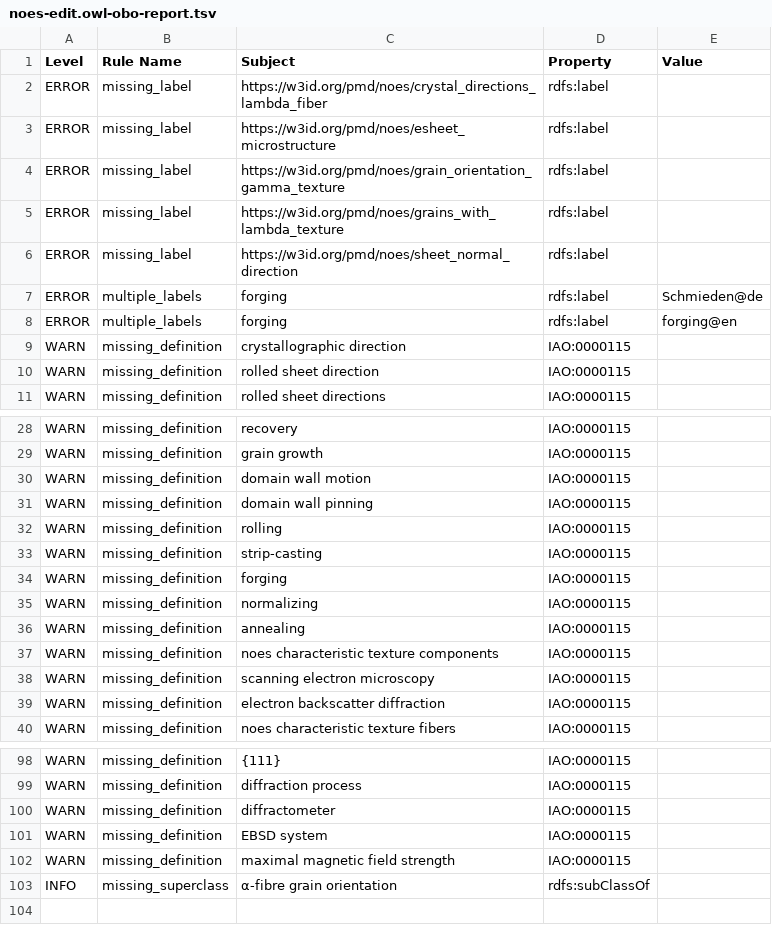
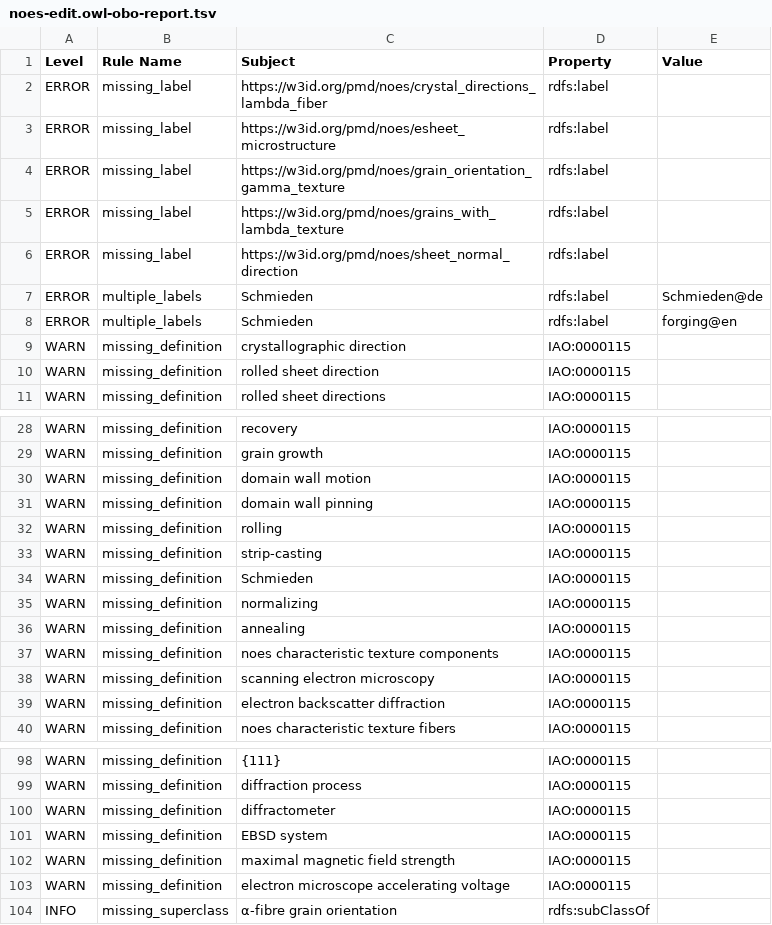
Before and after one commit to cmllezr/NOES-Onto, a TSV file: src/ontology/reports/noes-edit.owl-obo-report.tsv, drawn as a sheet; only a part is shown, gaps mark what is left out.

```diff
--- a/src/ontology/reports/noes-edit.owl-obo-report.tsv
+++ b/src/ontology/reports/noes-edit.owl-obo-report.tsv
@@ -6,4 +6,4 @@ ERROR	missing_label	https://w3id.org/pmd/noes/grains_with_lambda_texture	rdfs:la
 ERROR	missing_label	https://w3id.org/pmd/noes/sheet_normal_direction	rdfs:label	
-ERROR	multiple_labels	forging	rdfs:label	Schmieden@de
-ERROR	multiple_labels	forging	rdfs:label	forging@en
+ERROR	multiple_labels	Schmieden	rdfs:label	Schmieden@de
+ERROR	multiple_labels	Schmieden	rdfs:label	forging@en
 WARN	missing_definition	crystallographic direction	IAO:0000115	
@@ -33,3 +33,3 @@ WARN	missing_definition	rolling	IAO:0000115
 WARN	missing_definition	strip-casting	IAO:0000115	
-WARN	missing_definition	forging	IAO:0000115	
+WARN	missing_definition	Schmieden	IAO:0000115	
 WARN	missing_definition	normalizing	IAO:0000115	
@@ -102,2 +102,3 @@ WARN	missing_definition	EBSD system	IAO:0000115
 WARN	missing_definition	maximal magnetic field strength	IAO:0000115	
+WARN	missing_definition	electron microscope accelerating voltage	IAO:0000115	
 INFO	missing_superclass	α-fibre grain orientation	rdfs:subClassOf	
```
Also changed, not shown: 10 other files.
